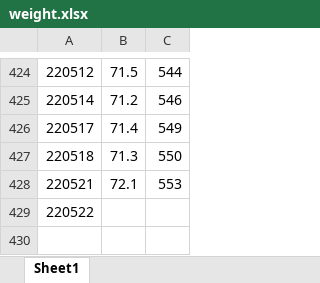
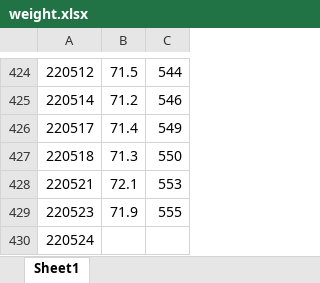
Before and after one commit to IanFla/Lose-Weight, an Excel workbook: weight.xlsx, sheet Sheet1, drawn as a sheet; only a part is shown, gaps mark what is left out; values as stored, in another font and other column widths than the file's, no borders; addresses are those after the commit; the diff names each change by its address in the sheet, - before the commit and + after, or states it on an @@ line.

Commit message:
Update weight.xlsx

```diff
--- a/weight.xlsx (sheet Sheet1)
+++ b/weight.xlsx (sheet Sheet1)
+row 429: 220523 | 71.9 | 555
-A430: 220522
+A430: 220524
```
